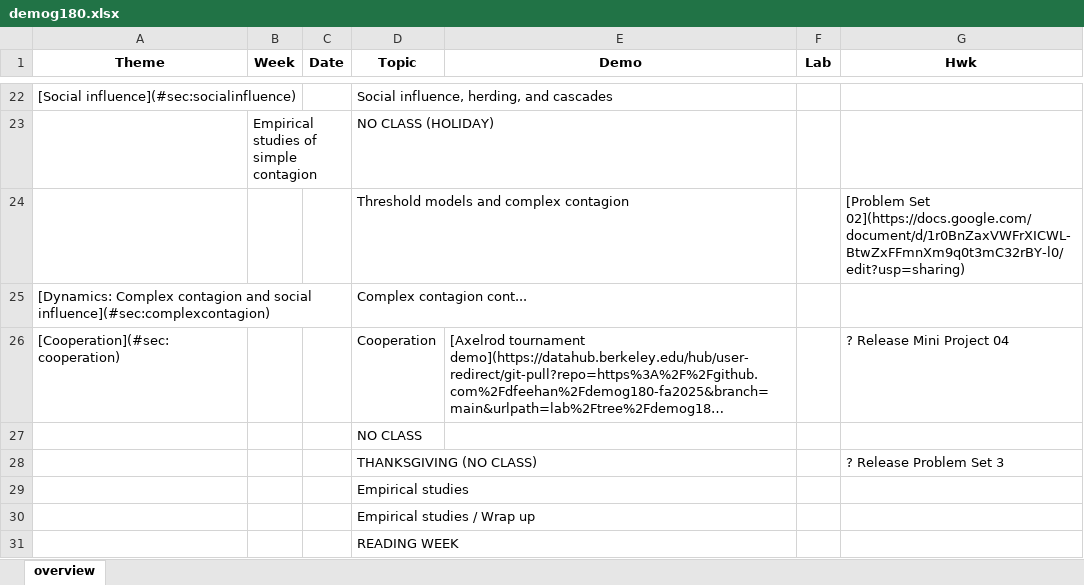
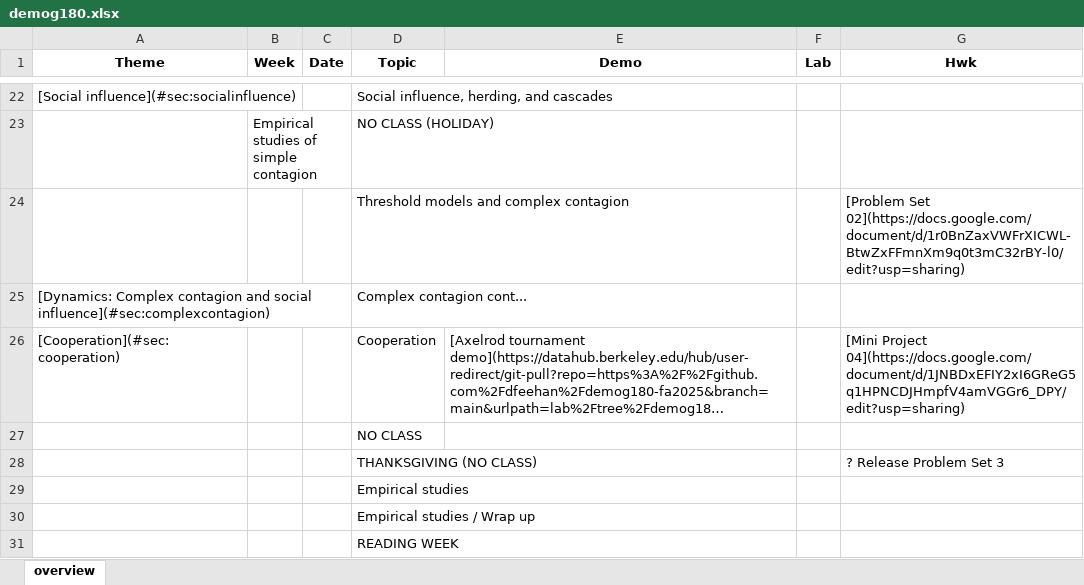
Before and after one commit to dfeehan/demog180-fa2025, an Excel workbook: demog180-syllabus/demog180.xlsx, sheet overview, drawn as a sheet; only a part is shown, gaps mark what is left out; long unchanged cells end in …; values as stored, in another font and other column widths than the file's, no borders; the diff names each change by its address in the sheet, - before the commit and + after, or states it on an @@ line.

```diff
--- a/demog180-syllabus/demog180.xlsx (sheet overview)
+++ b/demog180-syllabus/demog180.xlsx (sheet overview)
-G26 (Hwk): ? Release Mini Project 04
+G26 (Hwk): [Mini Project 04](https://docs.google.com/document/d/1JNBDxEFIY2xI6GReG5q1HPNCDJHmpfV4amVGGr6_DPY/edit?usp=sharing)
```
Also changed, not shown: 2 other files.
